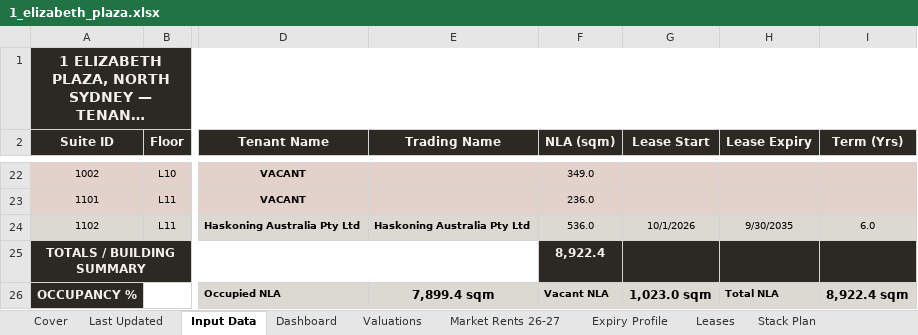
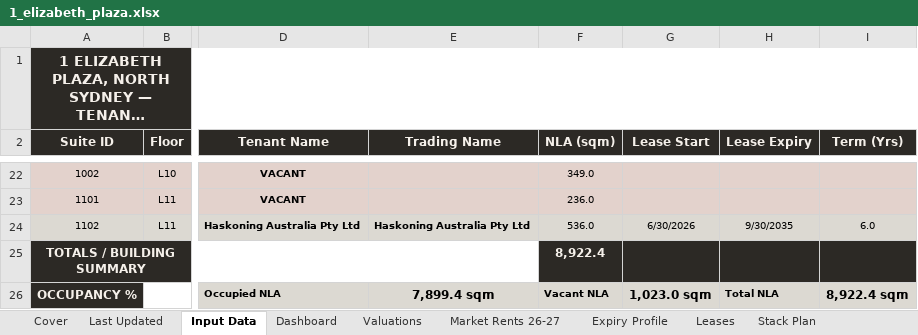
Before and after one commit to JakeG-Dakota/portfolio-dashboard-v2, an Excel workbook: public/data/1_elizabeth_plaza.xlsx, sheet Input Data, drawn as a sheet; only a part is shown, gaps mark what is left out; long unchanged cells end in …; values as stored, in another font and other column widths than the file's, no borders; the diff names each change by its address in the sheet, - before the commit and + after, or states it on an @@ line.

```diff
--- a/public/data/1_elizabeth_plaza.xlsx (sheet Input Data)
+++ b/public/data/1_elizabeth_plaza.xlsx (sheet Input Data)
-G24 (Lease Start): 10/1/2026
+G24 (Lease Start): 6/30/2026
```
Also changed, not shown: sheet Expiry Profile, sheet Leases.
